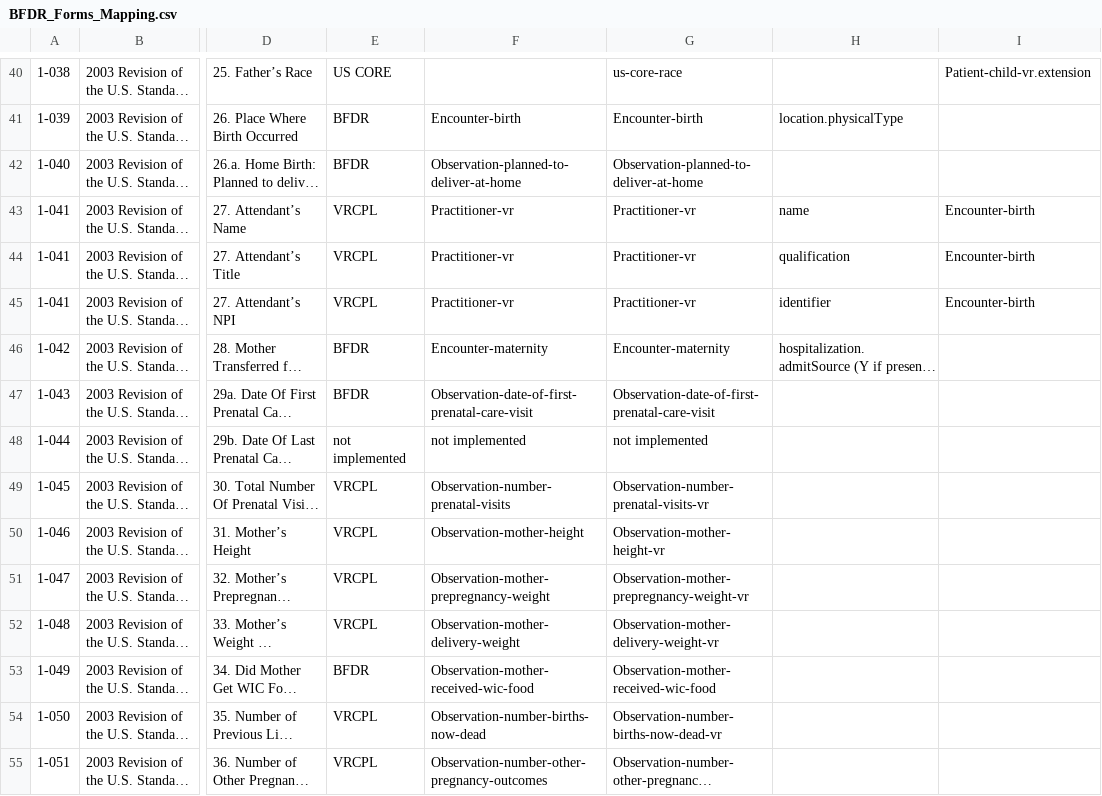
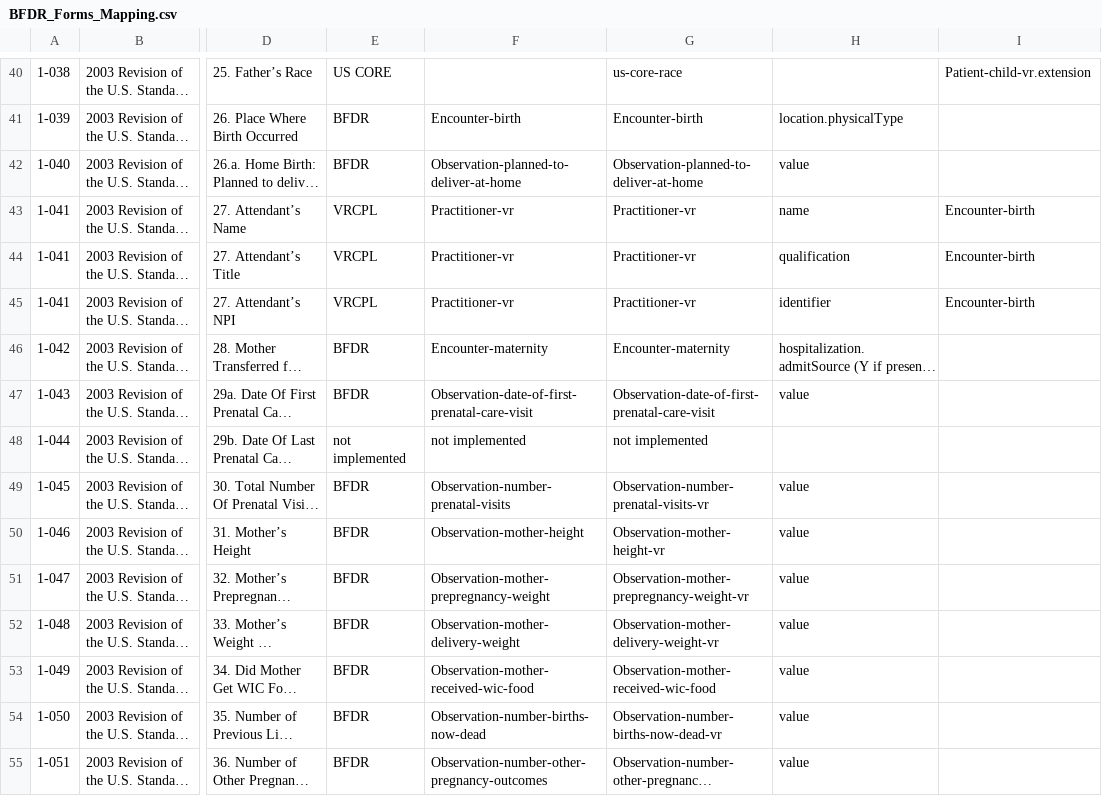
Before and after one commit to nightingaleproject/vital_records_sandbox_ig, a CSV file: input/mapping/BFDR_Forms_Mapping.csv, drawn as a sheet; only a part is shown, gaps mark what is left out; long unchanged cells end in …; the diff covers the shown part only; the diff names each change by its address in the sheet, - before the commit and + after, or states it on an @@ line.

```diff
--- a/input/mapping/BFDR_Forms_Mapping.csv
+++ b/input/mapping/BFDR_Forms_Mapping.csv
-H42: (empty)
+H42: value
-H47: (empty)
+H47: value
-E49:E52: VRCPL
+E49:E52: BFDR
-H49:H55: (empty)
+H49:H55: value
-E54:E55: VRCPL
+E54:E55: BFDR
```
Also changed, not shown: 175 edited cells elsewhere in this file.
